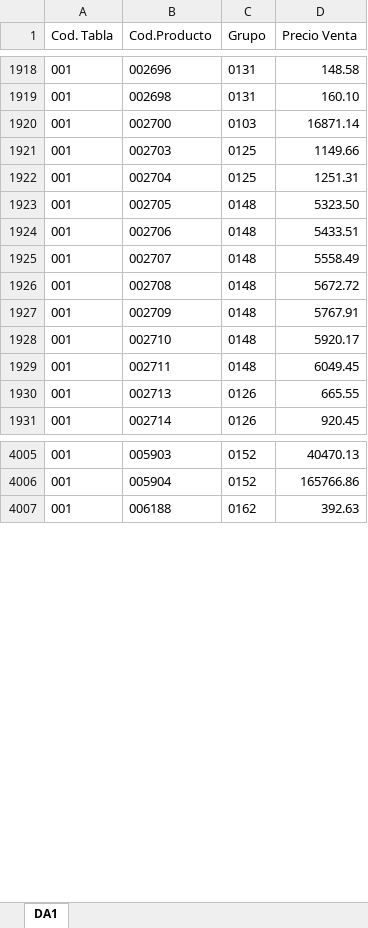
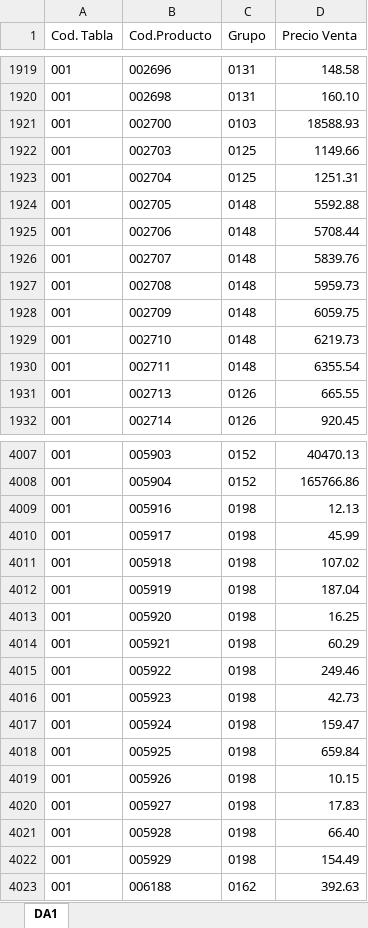
Before and after one commit to Nrlsb/PrecioSuc, an Excel workbook: public/Lista001.xlsx, sheet DA1, drawn as a sheet; only a part is shown, gaps mark what is left out; values as stored, in another font and other column widths than the file's, no borders; addresses are those after the commit; the diff covers the shown part only; the diff names each change by its address in the sheet, - before the commit and + after, or states it on an @@ line.

Commit message:
Actualizacion 1.0.9

```diff
--- a/public/Lista001.xlsx (sheet DA1)
+++ b/public/Lista001.xlsx (sheet DA1)
-D1921 (Precio Venta): 16871.14
+D1921 (Precio Venta): 18588.93
-D1924 (Precio Venta): 5323.50
+D1924 (Precio Venta): 5592.88
-D1925 (Precio Venta): 5433.51
+D1925 (Precio Venta): 5708.44
-D1926 (Precio Venta): 5558.49
+D1926 (Precio Venta): 5839.76
-D1927 (Precio Venta): 5672.72
+D1927 (Precio Venta): 5959.73
-D1928 (Precio Venta): 5767.91
+D1928 (Precio Venta): 6059.75
-D1929 (Precio Venta): 5920.17
+D1929 (Precio Venta): 6219.73
-D1930 (Precio Venta): 6049.45
+D1930 (Precio Venta): 6355.54
+row 4009: 001 | 005916 | 0198 | 12.13
+row 4010: 001 | 005917 | 0198 | 45.99
+row 4011: 001 | 005918 | 0198 | 107.02
+row 4012: 001 | 005919 | 0198 | 187.04
+row 4013: 001 | 005920 | 0198 | 16.25
+row 4014: 001 | 005921 | 0198 | 60.29
+row 4015: 001 | 005922 | 0198 | 249.46
+row 4016: 001 | 005923 | 0198 | 42.73
+row 4017: 001 | 005924 | 0198 | 159.47
+row 4018: 001 | 005925 | 0198 | 659.84
+row 4019: 001 | 005926 | 0198 | 10.15
+row 4020: 001 | 005927 | 0198 | 17.83
+row 4021: 001 | 005928 | 0198 | 66.40
+row 4022: 001 | 005929 | 0198 | 154.49
```
Also changed, not shown: 2 added rows and 46 edited cells elsewhere in this sheet.
